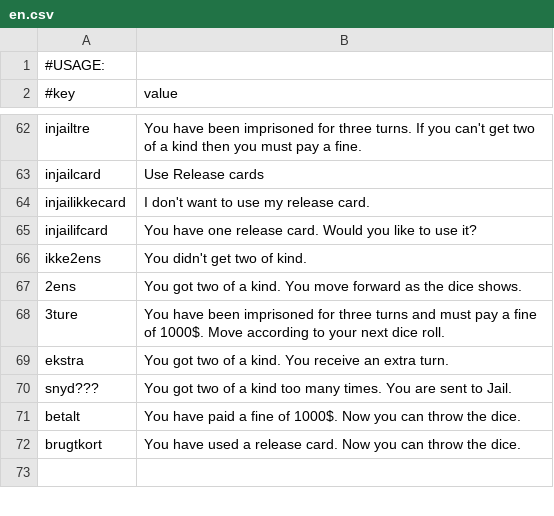
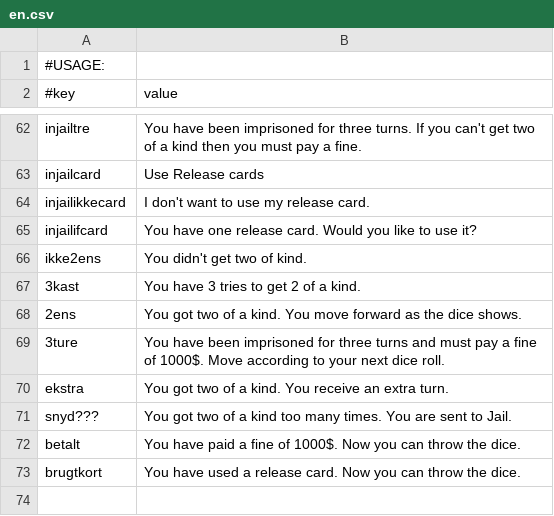
Before and after one commit to Magnusrk/G16.Matador, a CSV file: src/main/resources/LanguagePacks/en.csv, drawn as a sheet; only a part is shown, gaps mark what is left out; the diff names each change by its address in the sheet, - before the commit and + after, or states it on an @@ line.

Commit message:
Added EN translation to 3turns

```diff
--- a/src/main/resources/LanguagePacks/en.csv
+++ b/src/main/resources/LanguagePacks/en.csv
+row 67: 3kast | You have 3 tries to get 2 of a kind.
```
